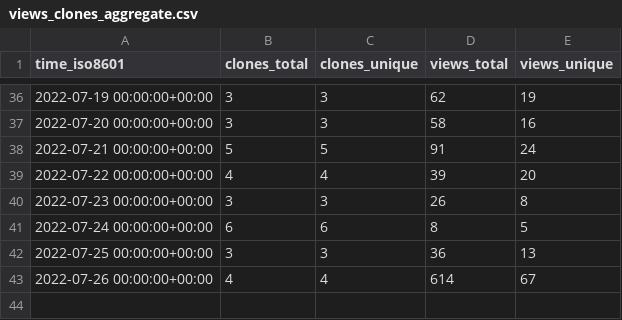
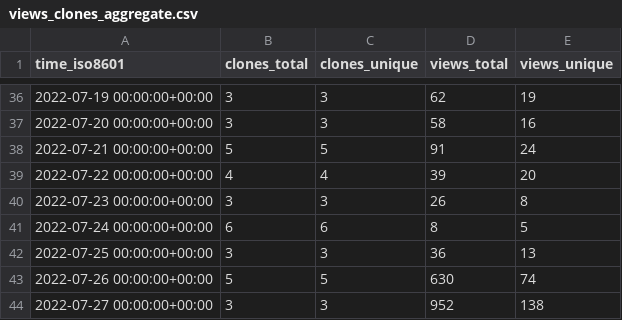
Before and after one commit to aws-samples/aws-customer-playbook-framework, a CSV file: aws-samples/aws-customer-playbook-framework/ghrs-data/views_clones_aggregate.csv, drawn as a sheet; only a part is shown, gaps mark what is left out.

```diff
--- a/aws-samples/aws-customer-playbook-framework/ghrs-data/views_clones_aggregate.csv
+++ b/aws-samples/aws-customer-playbook-framework/ghrs-data/views_clones_aggregate.csv
@@ -42,2 +42,3 @@ time_iso8601,clones_total,clones_unique,views_total,views_unique
 2022-07-25 00:00:00+00:00,3,3,36,13
-2022-07-26 00:00:00+00:00,4,4,614,67
+2022-07-26 00:00:00+00:00,5,5,630,74
+2022-07-27 00:00:00+00:00,3,3,952,138
```
Also changed, not shown: 1 other file.
